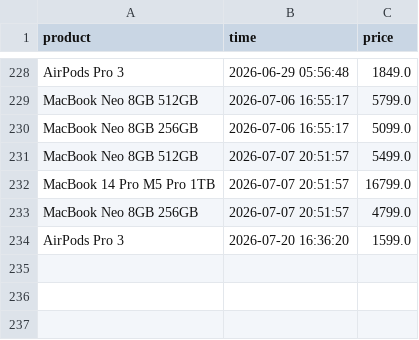
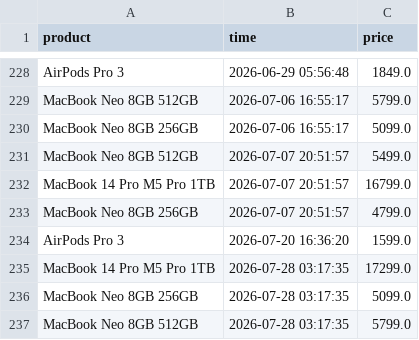
Before and after one commit to parklez/price-monitor-alerter, a CSV file: prices.csv, drawn as a sheet; only a part is shown, gaps mark what is left out; the diff names each change by its address in the sheet, - before the commit and + after, or states it on an @@ line.

Commit message:
[Cron] - Update prices.csv

```diff
--- a/prices.csv
+++ b/prices.csv
+row 235: MacBook 14 Pro M5 Pro 1TB | 2026-07-28 03:17:35 | 17299.0
+row 236: MacBook Neo 8GB 256GB | 2026-07-28 03:17:35 | 5099.0
+row 237: MacBook Neo 8GB 512GB | 2026-07-28 03:17:35 | 5799.0
```
